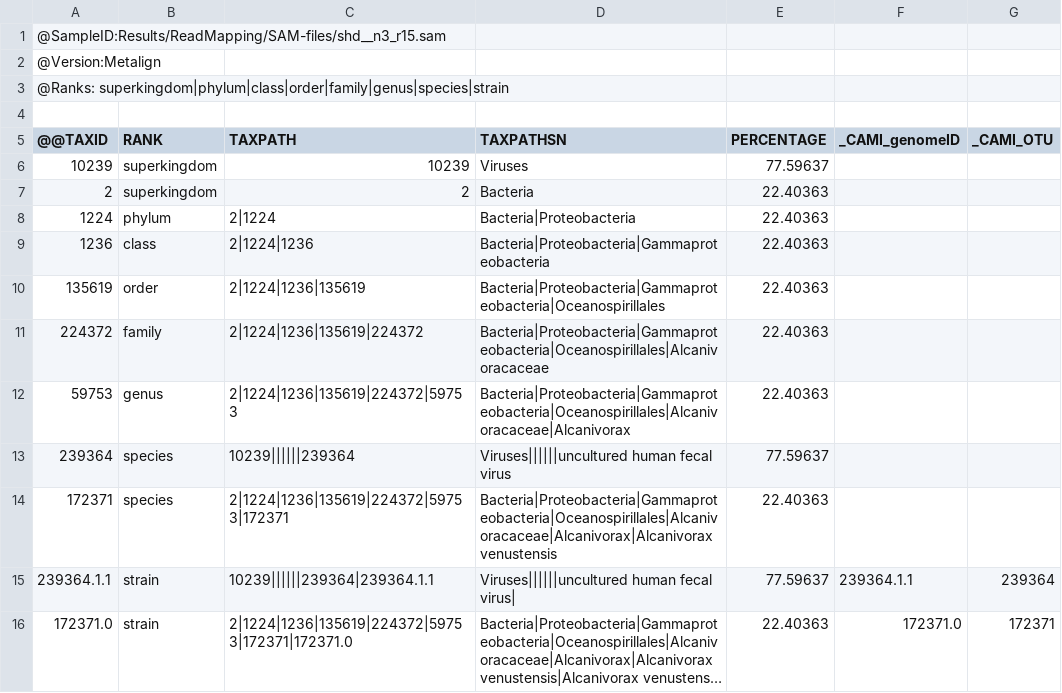
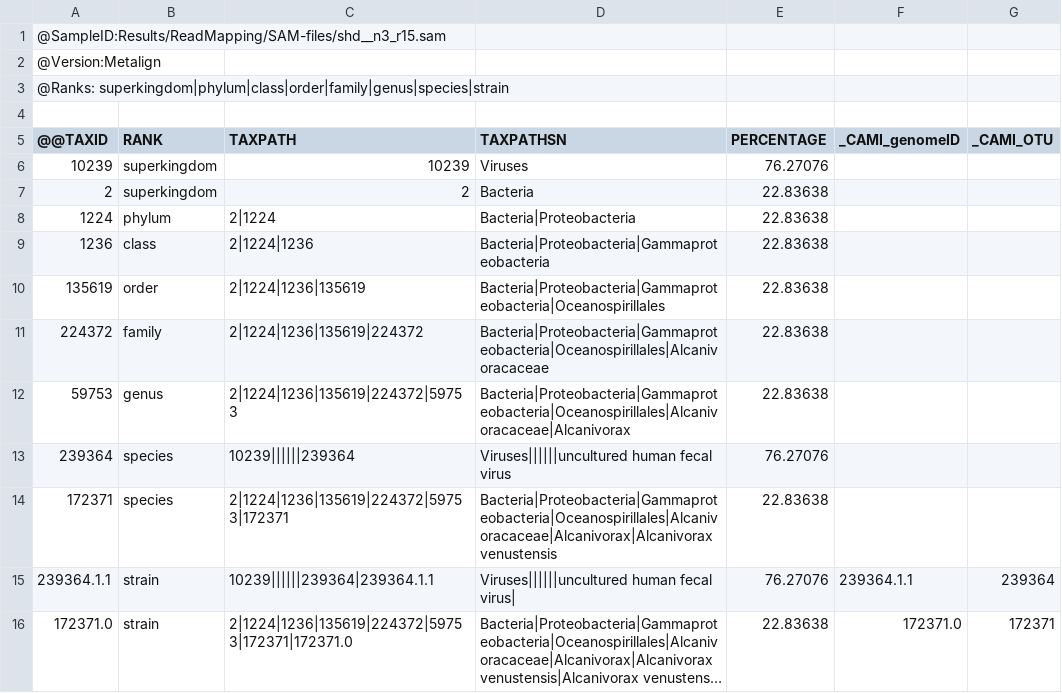
Before and after one commit to arvidgo/MetaFast, a TSV file: ReproducibleEvaluation/Results/TaxonomicProfiling/Profiles/shd__n3_r15.tsv, drawn as a sheet; long unchanged cells end in …; the diff names each change by its address in the sheet, - before the commit and + after, or states it on an @@ line.

```diff
--- a/ReproducibleEvaluation/Results/TaxonomicProfiling/Profiles/shd__n3_r15.tsv
+++ b/ReproducibleEvaluation/Results/TaxonomicProfiling/Profiles/shd__n3_r15.tsv
-E6 (PERCENTAGE): 77.59637
+E6 (PERCENTAGE): 76.27076
-E7:E12 (PERCENTAGE): 22.40363
+E7:E12 (PERCENTAGE): 22.83638
-E13 (PERCENTAGE): 77.59637
+E13 (PERCENTAGE): 76.27076
-E14 (PERCENTAGE): 22.40363
+E14 (PERCENTAGE): 22.83638
-E15 (PERCENTAGE): 77.59637
+E15 (PERCENTAGE): 76.27076
-E16 (PERCENTAGE): 22.40363
+E16 (PERCENTAGE): 22.83638
```
Also changed, not shown: ReproducibleEvaluation/Results/TaxonomicProfiling/Profiles/adjacency-filter__n3_r15.tsv, ReproducibleEvaluation/Results/TaxonomicProfiling/Profiles/base-counting__n3_r15.tsv, 13 other files.
